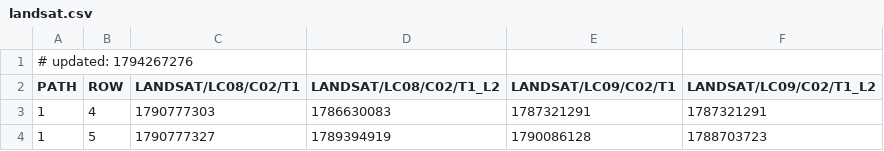
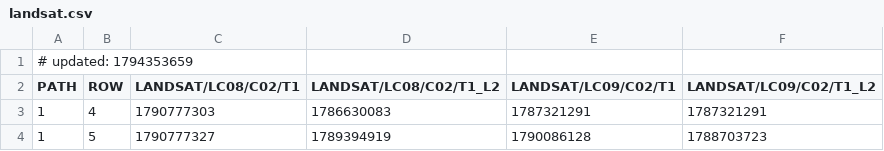
Before and after one commit to aazuspan/ee-collection-tracker, a CSV file: site/data/landsat.csv, drawn as a sheet; only a part is shown.

```diff
--- a/site/data/landsat.csv
+++ b/site/data/landsat.csv
@@ -1,2 +1,2 @@
-# updated: 1794267276
+# updated: 1794353659
 PATH,ROW,LANDSAT/LC08/C02/T1,LANDSAT/LC08/C02/T1_L2,LANDSAT/LC09/C02/T1,LANDSAT/LC09/C02/T1_L2
```
Also changed, not shown: site/data/hls.csv, 2 other files.
